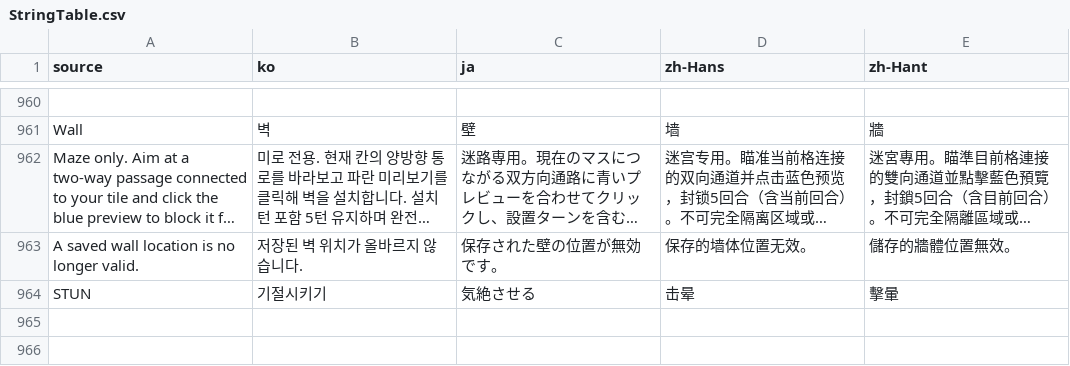
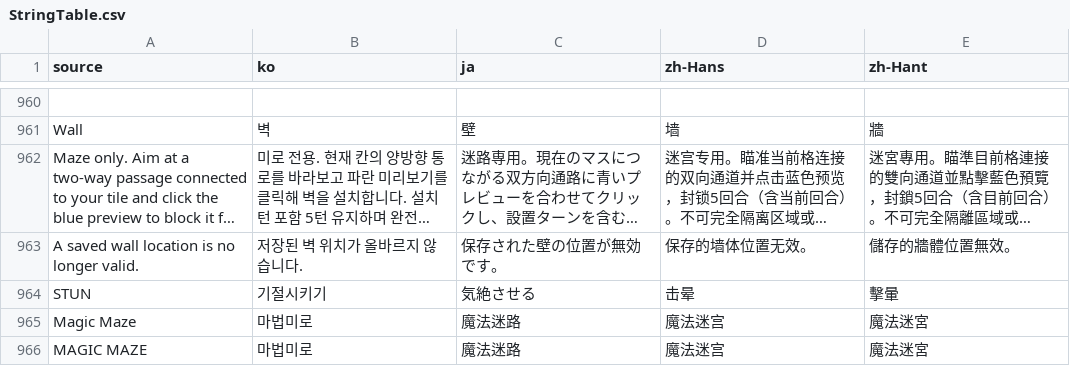
Before and after one commit to doyeon-SM/MazeParty, a CSV file: Assets/MazeParty/Resources/MazeParty/Localization/StringTable.csv, drawn as a sheet; only a part is shown, gaps mark what is left out; long unchanged cells end in …; the diff names each change by its address in the sheet, - before the commit and + after, or states it on an @@ line.

```diff
--- a/Assets/MazeParty/Resources/MazeParty/Localization/StringTable.csv
+++ b/Assets/MazeParty/Resources/MazeParty/Localization/StringTable.csv
+row 965: Magic Maze | 마법미로 | 魔法迷路 | 魔法迷宫 | 魔法迷宮
+row 966: MAGIC MAZE | 마법미로 | 魔法迷路 | 魔法迷宫 | 魔法迷宮
```
Also changed, not shown: 46 other files.
